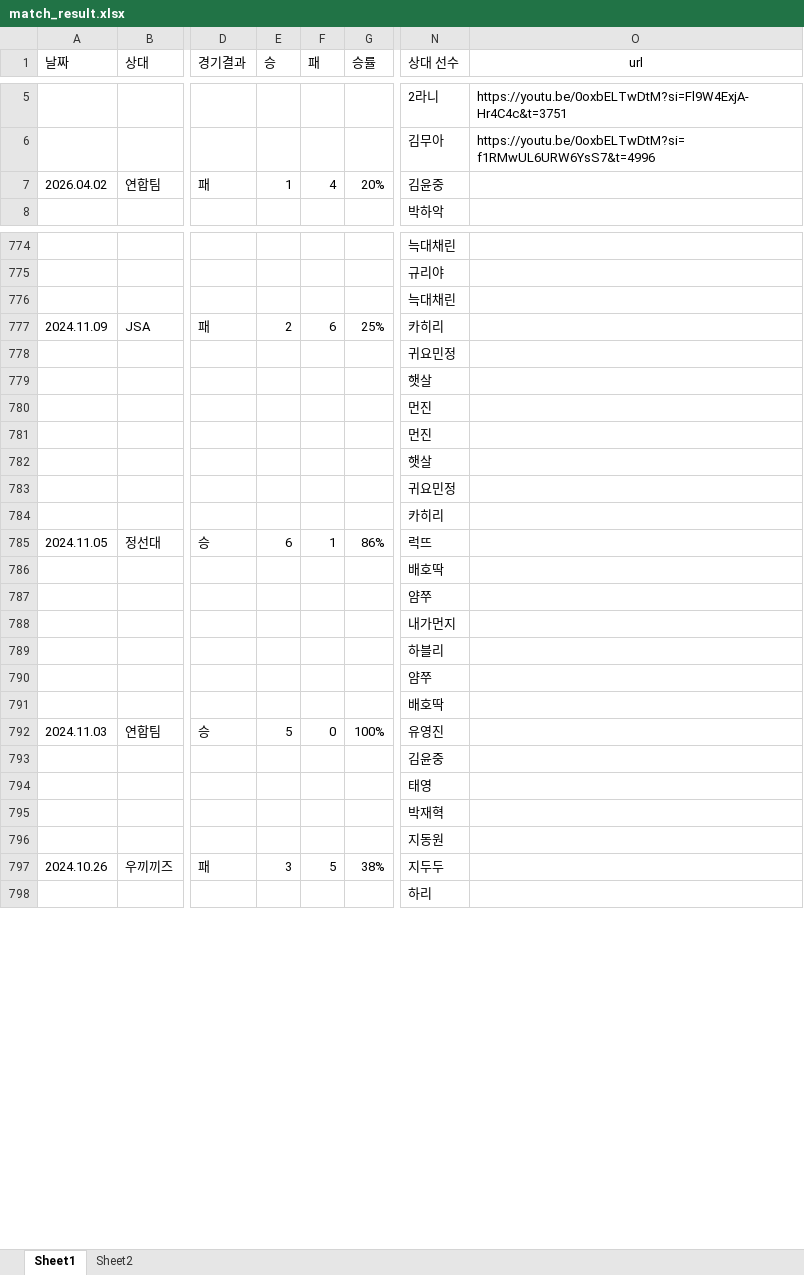
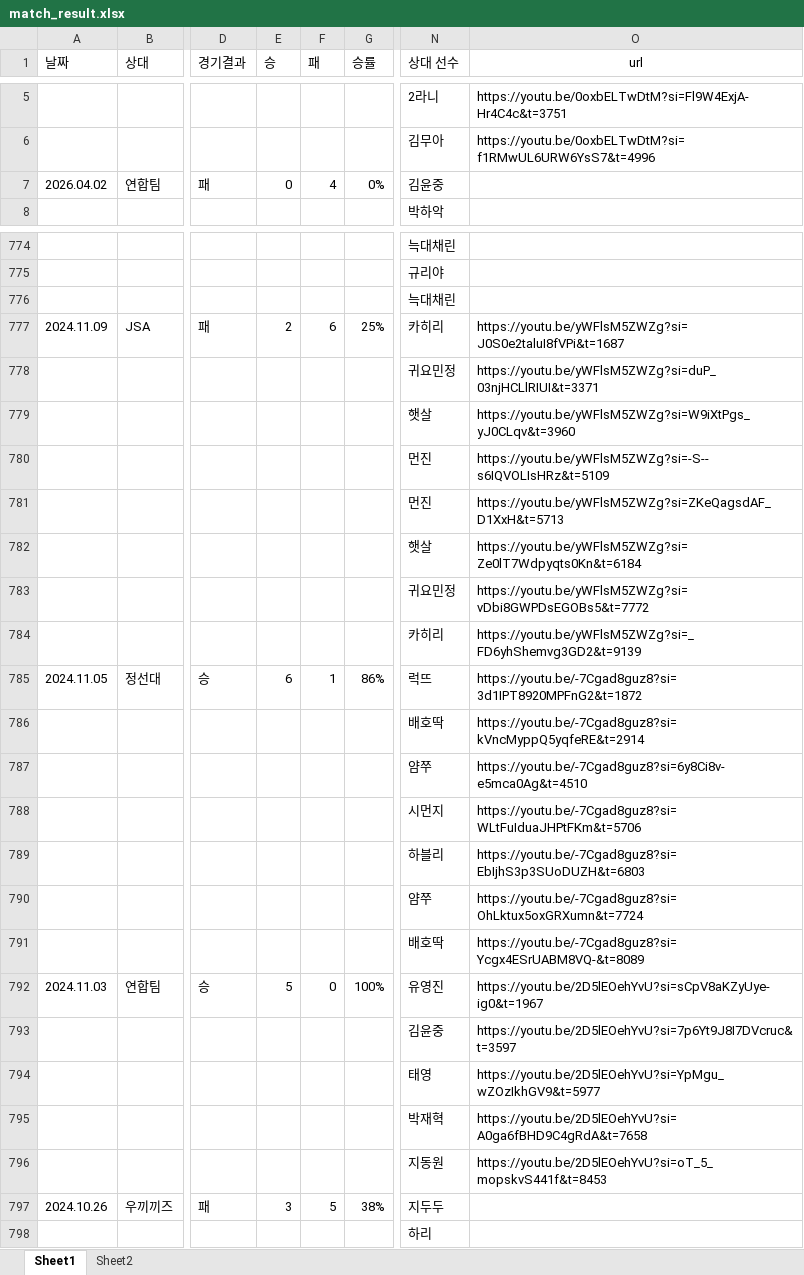
Before and after one commit to tpbnn/mtszsite, an Excel workbook: match_result.xlsx, sheet Sheet1, drawn as a sheet; only a part is shown, gaps mark what is left out; values as stored, in another font and other column widths than the file's, no borders; the diff covers the shown part only; the diff names each change by its address in the sheet, - before the commit and + after, or states it on an @@ line.

```diff
--- a/match_result.xlsx (sheet Sheet1)
+++ b/match_result.xlsx (sheet Sheet1)
-E7 (승): 1
+E7 (승): 0
-G7 (승률): 20%
+G7 (승률): 0%
-O777 (url): (empty)
+O777 (url): https://youtu.be/yWFlsM5ZWZg?si=J0S0e2taluI8fVPi&t=1687
-O778 (url): (empty)
+O778 (url): https://youtu.be/yWFlsM5ZWZg?si=duP_03njHCLlRIUI&t=3371
-O779 (url): (empty)
+O779 (url): https://youtu.be/yWFlsM5ZWZg?si=W9iXtPgs_yJ0CLqv&t=3960
-O780 (url): (empty)
+O780 (url): https://youtu.be/yWFlsM5ZWZg?si=-S--s6IQVOLIsHRz&t=5109
-O781 (url): (empty)
+O781 (url): https://youtu.be/yWFlsM5ZWZg?si=ZKeQagsdAF_D1XxH&t=5713
-O782 (url): (empty)
+O782 (url): https://youtu.be/yWFlsM5ZWZg?si=Ze0lT7Wdpyqts0Kn&t=6184
-O783 (url): (empty)
+O783 (url): https://youtu.be/yWFlsM5ZWZg?si=vDbi8GWPDsEGOBs5&t=7772
-O784 (url): (empty)
+O784 (url): https://youtu.be/yWFlsM5ZWZg?si=_FD6yhShemvg3GD2&t=9139
-O785 (url): (empty)
+O785 (url): https://youtu.be/-7Cgad8guz8?si=3d1IPT8920MPFnG2&t=1872
-O786 (url): (empty)
+O786 (url): https://youtu.be/-7Cgad8guz8?si=kVncMyppQ5yqfeRE&t=2914
-O787 (url): (empty)
+O787 (url): https://youtu.be/-7Cgad8guz8?si=6y8Ci8v-e5mca0Ag&t=4510
-N788 (상대 선수): 내가먼지
+N788 (상대 선수): 시먼지
-O788 (url): (empty)
+O788 (url): https://youtu.be/-7Cgad8guz8?si=WLtFuIduaJHPtFKm&t=5706
-O789 (url): (empty)
+O789 (url): https://youtu.be/-7Cgad8guz8?si=EbIjhS3p3SUoDUZH&t=6803
-O790 (url): (empty)
+O790 (url): https://youtu.be/-7Cgad8guz8?si=OhLktux5oxGRXumn&t=7724
-O791 (url): (empty)
+O791 (url): https://youtu.be/-7Cgad8guz8?si=Ycgx4ESrUABM8VQ-&t=8089
-O792 (url): (empty)
+O792 (url): https://youtu.be/2D5lEOehYvU?si=sCpV8aKZyUye-ig0&t=1967
-O793 (url): (empty)
+O793 (url): https://youtu.be/2D5lEOehYvU?si=7p6Yt9J8I7DVcruc&t=3597
-O794 (url): (empty)
+O794 (url): https://youtu.be/2D5lEOehYvU?si=YpMgu_wZOzIkhGV9&t=5977
-O795 (url): (empty)
+O795 (url): https://youtu.be/2D5lEOehYvU?si=A0ga6fBHD9C4gRdA&t=7658
-O796 (url): (empty)
+O796 (url): https://youtu.be/2D5lEOehYvU?si=oT_5_mopskvS441f&t=8453
```
Also changed, not shown: 15 edited cells elsewhere in this sheet, formulas that keep their value, 3 other files.
